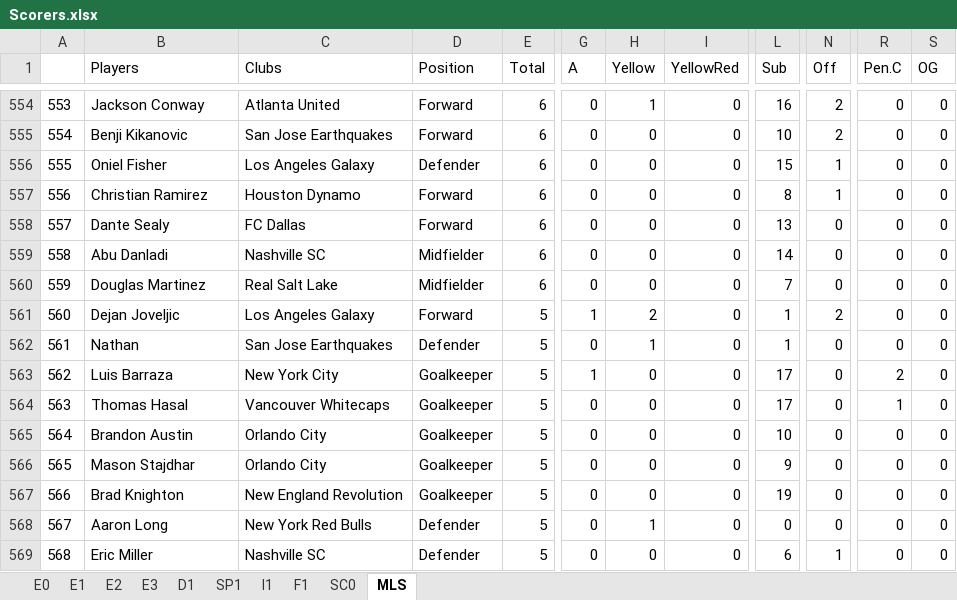
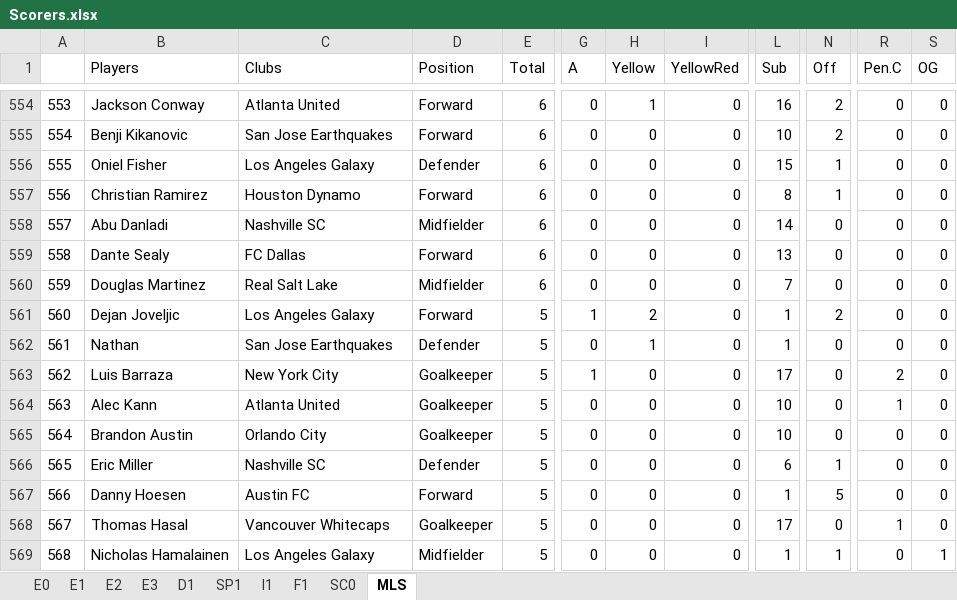
Before and after one commit to gitboyzorro5/Rsoccer, an Excel workbook: Divisions/Scorers.xlsx, sheet MLS, drawn as a sheet; only a part is shown, gaps mark what is left out; values as stored, in another font and other column widths than the file's, no borders; the diff covers the shown part only; the diff names each change by its address in the sheet, - before the commit and + after, or states it on an @@ line.

```diff
--- a/Divisions/Scorers.xlsx (sheet MLS)
+++ b/Divisions/Scorers.xlsx (sheet MLS)
-B558 (Players): Dante Sealy
+B558 (Players): Abu Danladi
-C558 (Clubs): FC Dallas
+C558 (Clubs): Nashville SC
-D558 (Position): Forward
+D558 (Position): Midfielder
-L558 (Sub): 13
+L558 (Sub): 14
-B559 (Players): Abu Danladi
+B559 (Players): Dante Sealy
-C559 (Clubs): Nashville SC
+C559 (Clubs): FC Dallas
-D559 (Position): Midfielder
+D559 (Position): Forward
-L559 (Sub): 14
+L559 (Sub): 13
-B564 (Players): Thomas Hasal
+B564 (Players): Alec Kann
-C564 (Clubs): Vancouver Whitecaps
+C564 (Clubs): Atlanta United
-L564 (Sub): 17
+L564 (Sub): 10
-B566 (Players): Mason Stajdhar
+B566 (Players): Eric Miller
-C566 (Clubs): Orlando City
+C566 (Clubs): Nashville SC
-D566 (Position): Goalkeeper
+D566 (Position): Defender
-L566 (Sub): 9
+L566 (Sub): 6
-N566 (Off): 0
+N566 (Off): 1
-B567 (Players): Brad Knighton
+B567 (Players): Danny Hoesen
-C567 (Clubs): New England Revolution
+C567 (Clubs): Austin FC
-D567 (Position): Goalkeeper
+D567 (Position): Forward
-L567 (Sub): 19
+L567 (Sub): 1
-N567 (Off): 0
+N567 (Off): 5
-B568 (Players): Aaron Long
+B568 (Players): Thomas Hasal
-C568 (Clubs): New York Red Bulls
+C568 (Clubs): Vancouver Whitecaps
-D568 (Position): Defender
+D568 (Position): Goalkeeper
-H568 (Yellow): 1
+H568 (Yellow): 0
-L568 (Sub): 0
+L568 (Sub): 17
-R568 (Pen.C): 0
+R568 (Pen.C): 1
-B569 (Players): Eric Miller
+B569 (Players): Nicholas Hamalainen
-C569 (Clubs): Nashville SC
+C569 (Clubs): Los Angeles Galaxy
-D569 (Position): Defender
+D569 (Position): Midfielder
-L569 (Sub): 6
+L569 (Sub): 1
-S569 (OG): 0
+S569 (OG): 1
```
Also changed, not shown: 1360 edited cells elsewhere in this sheet, sheet D1, sheet I1, sheet E1, sheet E3, sheet E0, sheet F1, 3 more sheets, hidden cells, Divisions/D2.xlsx, Divisions/G1.xlsx, 39 other files.
